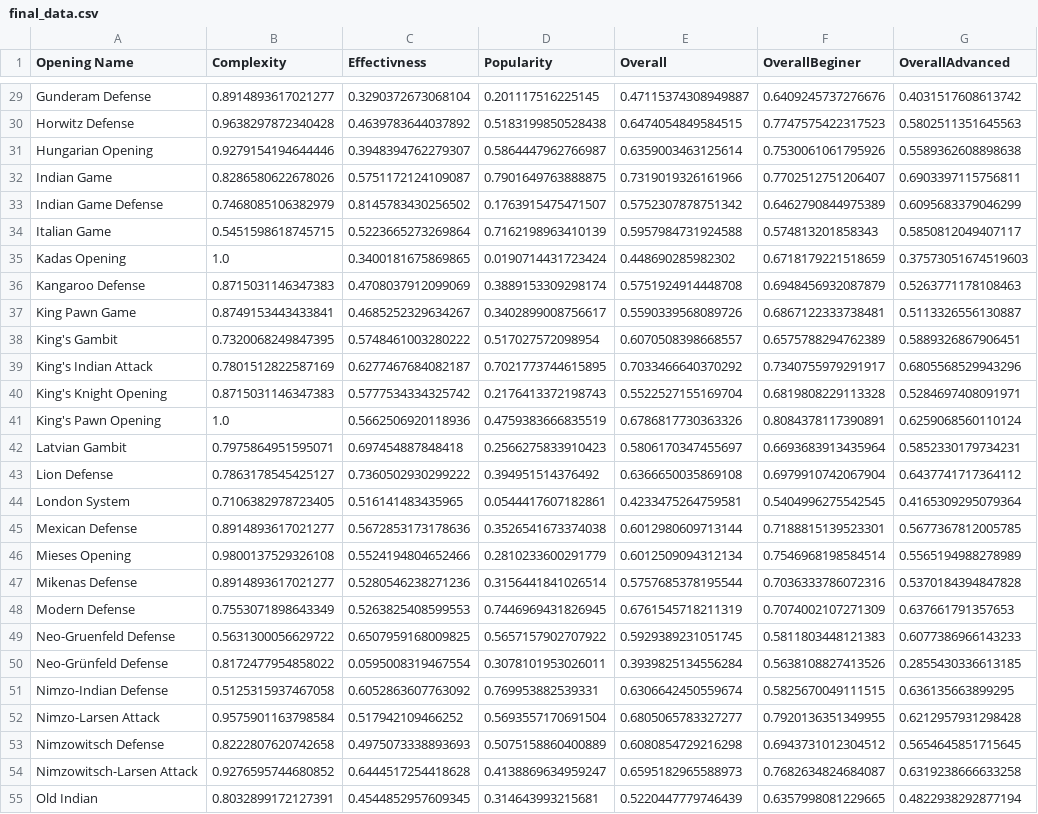
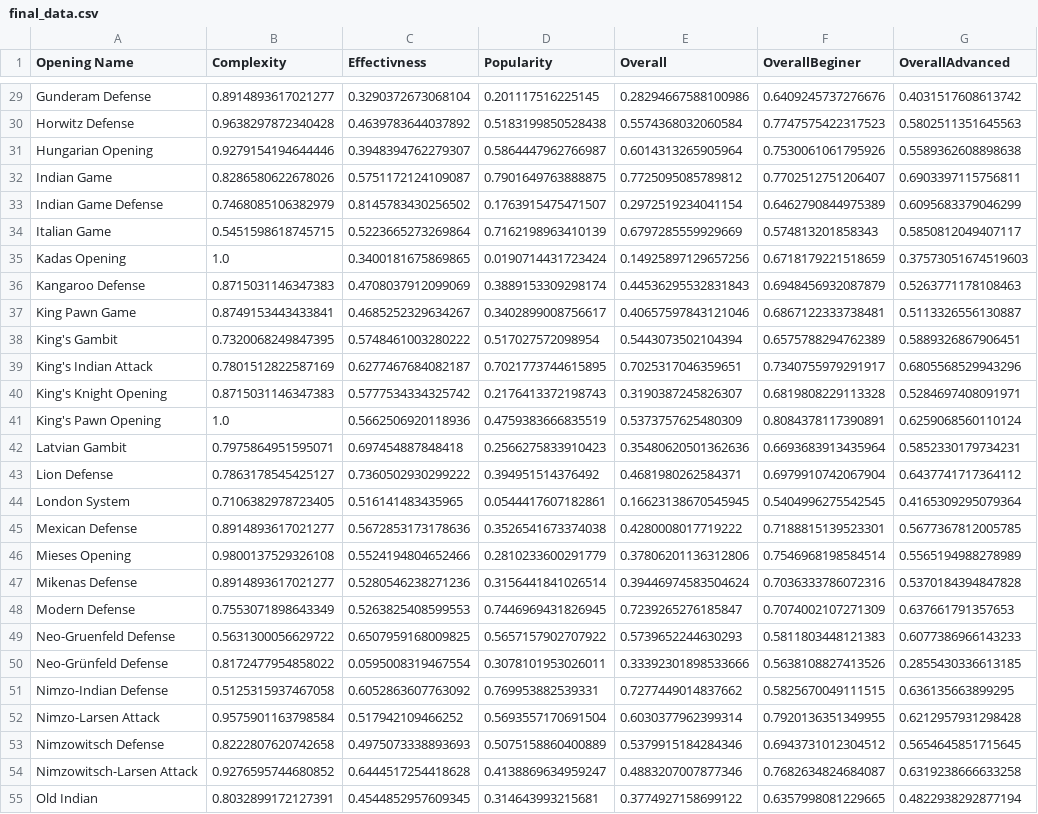
Before and after one commit to alexandredesbos/DAV-CA1, a CSV file: archive/final_data.csv, drawn as a sheet; only a part is shown, gaps mark what is left out; the diff covers the shown part only; the diff names each change by its address in the sheet, - before the commit and + after, or states it on an @@ line.

```diff
--- a/archive/final_data.csv
+++ b/archive/final_data.csv
-E29 (Overall): 0.47115374308949887
+E29 (Overall): 0.28294667588100986
-E30 (Overall): 0.6474054849584515
+E30 (Overall): 0.5574368032060584
-E31 (Overall): 0.6359003463125614
+E31 (Overall): 0.6014313265905964
-E32 (Overall): 0.7319019326161966
+E32 (Overall): 0.7725095085789812
-E33 (Overall): 0.5752307878751342
+E33 (Overall): 0.2972519234041154
-E34 (Overall): 0.5957984731924588
+E34 (Overall): 0.6797285559929669
-E35 (Overall): 0.448690285982302
+E35 (Overall): 0.14925897129657256
-E36 (Overall): 0.5751924914448708
+E36 (Overall): 0.44536295532831843
-E37 (Overall): 0.5590339568089726
+E37 (Overall): 0.40657597843121046
-E38 (Overall): 0.6070508398668557
+E38 (Overall): 0.5443073502104394
-E39 (Overall): 0.7033466640370292
+E39 (Overall): 0.7025317046359651
-E40 (Overall): 0.5522527155169704
+E40 (Overall): 0.3190387245826307
-E41 (Overall): 0.6786817730363326
+E41 (Overall): 0.5373757625480309
-E42 (Overall): 0.5806170347455697
+E42 (Overall): 0.35480620501362636
-E43 (Overall): 0.6366650035869108
+E43 (Overall): 0.4681980262584371
-E44 (Overall): 0.4233475264759581
+E44 (Overall): 0.16623138670545945
-E45 (Overall): 0.6012980609713144
+E45 (Overall): 0.4280008017719222
-E46 (Overall): 0.6012509094312134
+E46 (Overall): 0.37806201136312806
-E47 (Overall): 0.5757685378195544
+E47 (Overall): 0.39446974583504624
-E48 (Overall): 0.6761545718211319
+E48 (Overall): 0.7239265276185847
-E49 (Overall): 0.5929389231051745
+E49 (Overall): 0.5739652244630293
-E50 (Overall): 0.3939825134556284
+E50 (Overall): 0.33392301898533666
-E51 (Overall): 0.6306642450559674
+E51 (Overall): 0.7277449014837662
-E52 (Overall): 0.6805065783327277
+E52 (Overall): 0.6030377962399314
-E53 (Overall): 0.6080854729216298
+E53 (Overall): 0.5379915184284346
-E54 (Overall): 0.6595182965588973
+E54 (Overall): 0.4883207007877346
-E55 (Overall): 0.5220447779746439
+E55 (Overall): 0.3774927158699122
```
Also changed, not shown: 62 edited cells elsewhere in this file, archive/top10_openings.csv, 2 other files.
